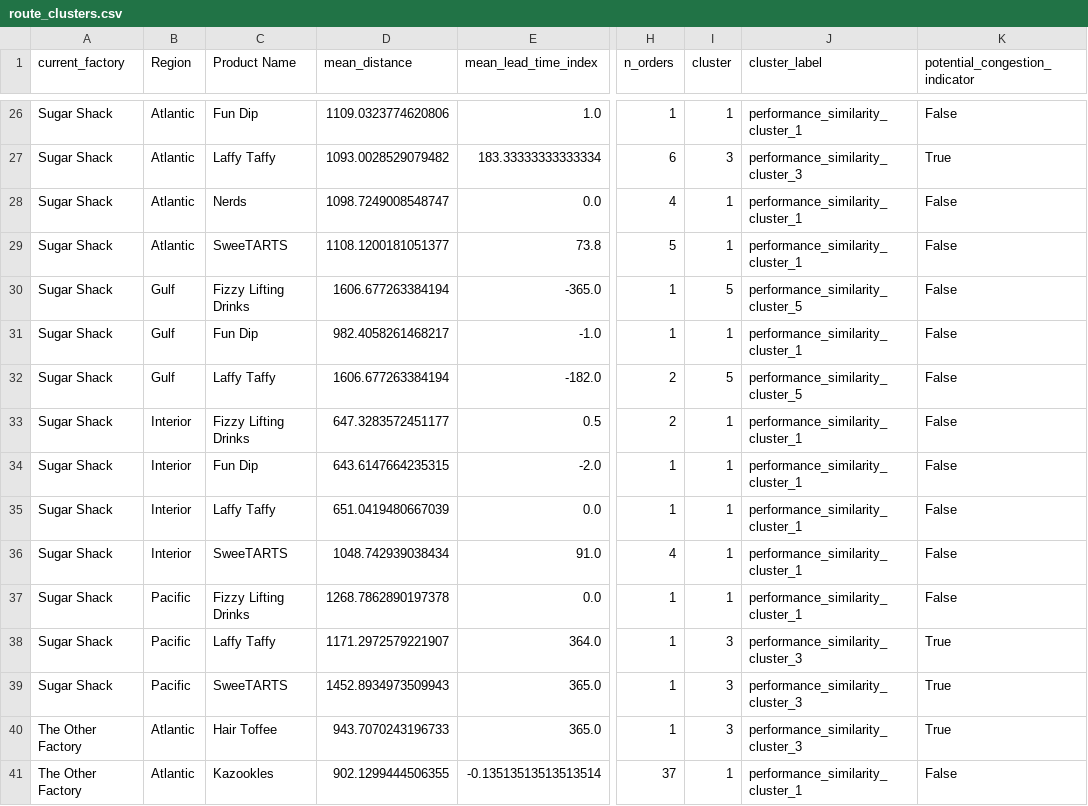
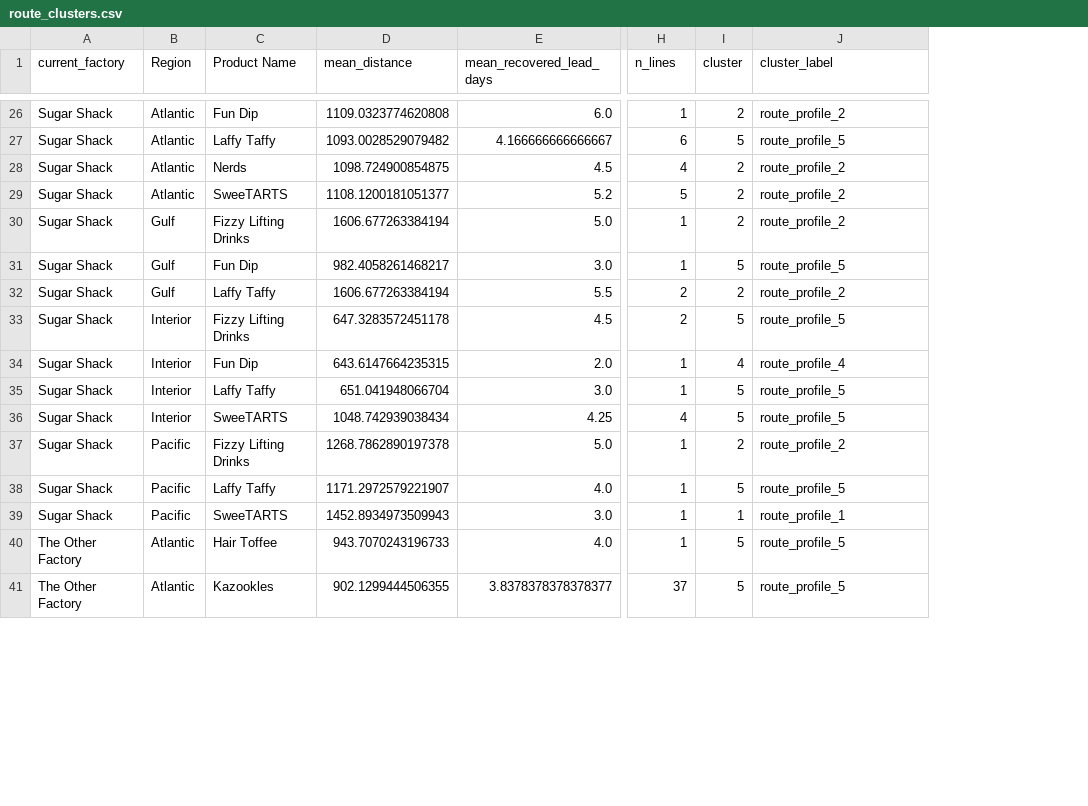
Before and after one commit to vishwasbhattgaonkar1512-cmd/NexRoute-AI, a CSV file: reports/eda/route_clusters.csv, drawn as a sheet; only a part is shown, gaps mark what is left out; removed rows and columns are numbered as before the commit, all else as after; the diff covers the shown part only; the diff names each change by its address in the sheet, - before the commit and + after, or states it on an @@ line.

```diff
--- a/reports/eda/route_clusters.csv
+++ b/reports/eda/route_clusters.csv
-column E (mean_lead_time_index), rows 26-41: 1.0 | 183.33333333333334 | 0.0 | 73.8 | -365.0 | -1.0 | -182.0 | 0.5 | -2.0 | 0.0 | 91.0 | 0.0 | 364.0 | 365.0 | 365.0 | -0.13513513513513514
+column E (mean_recovered_lead_days), rows 26-41: 6.0 | 4.166666666666667 | 4.5 | 5.2 | 5.0 | 3.0 | 5.5 | 4.5 | 2.0 | 3.0 | 4.25 | 5.0 | 4.0 | 3.0 | 4.0 | 3.8378378378378377
-column K (potential_congestion_indicator), rows 26-41: False | True | False | False | False | False | False | False | False | False | False | False | True | True | True | False
-H1: n_orders
+H1: n_lines
-D26 (mean_distance): 1109.0323774620806
+D26 (mean_distance): 1109.0323774620808
-I26 (cluster): 1
+I26 (cluster): 2
-J26 (cluster_label): performance_similarity_cluster_1
+J26 (cluster_label): route_profile_2
-I27 (cluster): 3
+I27 (cluster): 5
-J27 (cluster_label): performance_similarity_cluster_3
+J27 (cluster_label): route_profile_5
-D28 (mean_distance): 1098.7249008548747
+D28 (mean_distance): 1098.724900854875
-I28:I29 (cluster): 1
+I28:I29 (cluster): 2
-J28:J29 (cluster_label): performance_similarity_cluster_1
+J28:J29 (cluster_label): route_profile_2
-I30 (cluster): 5
+I30 (cluster): 2
-J30 (cluster_label): performance_similarity_cluster_5
+J30 (cluster_label): route_profile_2
-I31 (cluster): 1
+I31 (cluster): 5
-J31 (cluster_label): performance_similarity_cluster_1
+J31 (cluster_label): route_profile_5
-I32 (cluster): 5
+I32 (cluster): 2
-J32 (cluster_label): performance_similarity_cluster_5
+J32 (cluster_label): route_profile_2
-D33 (mean_distance): 647.3283572451177
+D33 (mean_distance): 647.3283572451178
-I33 (cluster): 1
+I33 (cluster): 5
-J33 (cluster_label): performance_similarity_cluster_1
+J33 (cluster_label): route_profile_5
-I34 (cluster): 1
+I34 (cluster): 4
-J34 (cluster_label): performance_similarity_cluster_1
+J34 (cluster_label): route_profile_4
-D35 (mean_distance): 651.0419480667039
+D35 (mean_distance): 651.041948066704
-I35:I36 (cluster): 1
+I35:I36 (cluster): 5
-J35:J36 (cluster_label): performance_similarity_cluster_1
+J35:J36 (cluster_label): route_profile_5
-I37 (cluster): 1
+I37 (cluster): 2
-J37 (cluster_label): performance_similarity_cluster_1
+J37 (cluster_label): route_profile_2
-I38 (cluster): 3
+I38 (cluster): 5
-J38 (cluster_label): performance_similarity_cluster_3
+J38 (cluster_label): route_profile_5
-I39 (cluster): 3
+I39 (cluster): 1
-J39 (cluster_label): performance_similarity_cluster_3
+J39 (cluster_label): route_profile_1
-I40 (cluster): 3
+I40 (cluster): 5
-J40 (cluster_label): performance_similarity_cluster_3
+J40 (cluster_label): route_profile_5
-I41 (cluster): 1
+I41 (cluster): 5
-J41 (cluster_label): performance_similarity_cluster_1
+J41 (cluster_label): route_profile_5
```
Also changed, not shown: 91 edited cells elsewhere in this file, 13 other files.
